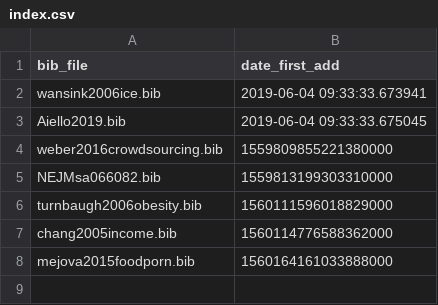
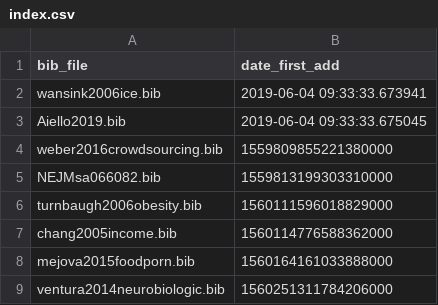
Before and after one commit to Jeanselme/FoodResearch, a CSV file: References/index.csv, drawn as a sheet; the diff names each change by its address in the sheet, - before the commit and + after, or states it on an @@ line.

Commit message:
Add Neurobiologic basis of craving for carbs

```diff
--- a/References/index.csv
+++ b/References/index.csv
+row 9: ventura2014neurobiologic.bib | 1560251311784206000
```
Also changed, not shown: 3 other files.
